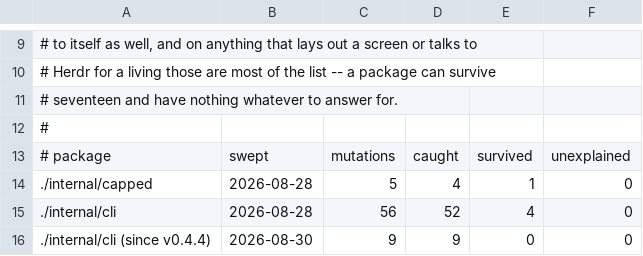
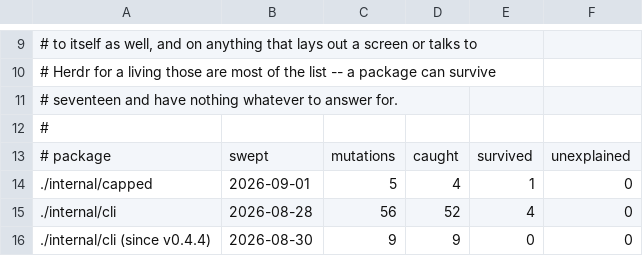
Before and after one commit to Poor-Plebs/herdr-remote-panes, a TSV file: tools/mutants/swept.tsv, drawn as a sheet; only a part is shown, gaps mark what is left out.

Commit message:
capped swept again, and the rewritten table catches what the old one did
The table in capped_test.go was rewritten today to take its sizes from a number
written out rather than from Max. That is a change to the shape of every case in
it, and the ledger's last look at this package predates it.

Swept again: five mutations, four caught, one survived, none unexplained --
the same four numbers as 2026-08-28. The survivor is the one already in
read.tsv, where `room > 0` becomes `room >= 0` and the only reachable
difference is a write of zero bytes.

Nothing to fix. The record is the point: never-swept and swept-before-the-change
read the same from here.

```diff
--- a/tools/mutants/swept.tsv
+++ b/tools/mutants/swept.tsv
@@ -13,3 +13,3 @@
 # package	swept	mutations	caught	survived	unexplained
-./internal/capped	2026-08-28	5	4	1	0
+./internal/capped	2026-09-01	5	4	1	0
 ./internal/cli	2026-08-28	56	52	4	0
```
